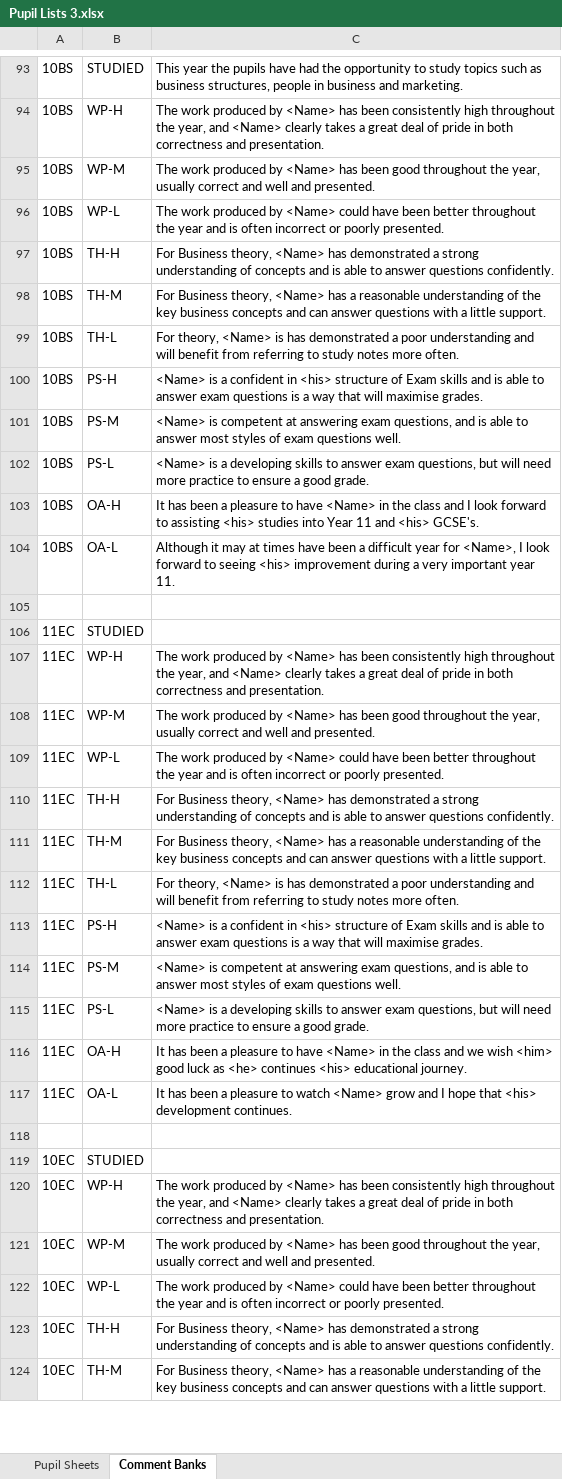
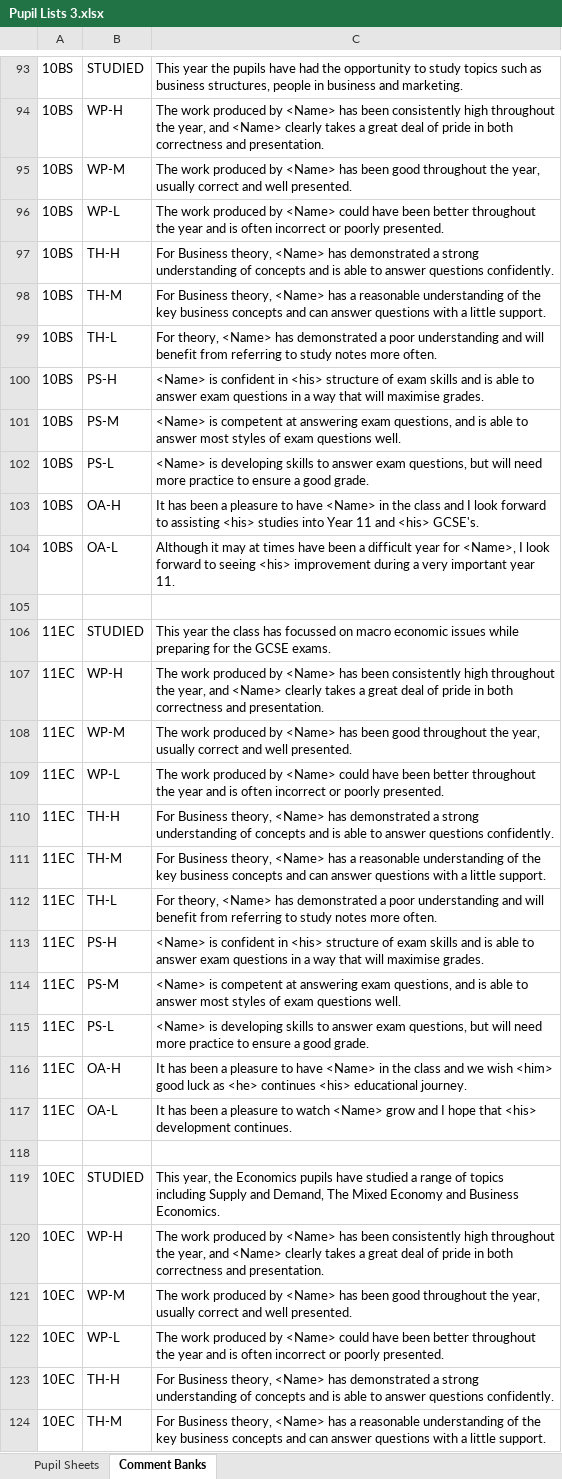
Before and after one commit to LeroySalih/comment-bank, an Excel workbook: Pupil Lists 3.xlsx, sheet Comment Banks, drawn as a sheet; only a part is shown, gaps mark what is left out; values as stored, in another font and other column widths than the file's, no borders; the diff covers the shown part only; the diff names each change by its address in the sheet, - before the commit and + after, or states it on an @@ line.

```diff
--- a/Pupil Lists 3.xlsx (sheet Comment Banks)
+++ b/Pupil Lists 3.xlsx (sheet Comment Banks)
-C95: …and well and presented.
+C95: …and well presented.
-C99: …theory, <Name> is has demonstrated…
+C99: …theory, <Name> has demonstrated…
-C100: <Name> is a confident in <his> structure of Exam skills and is able to answer exam questions is a way…
+C100: <Name> is confident in <his> structure of exam skills and is able to answer exam questions in a way…
-C102: <Name> is a developing skills…
+C102: <Name> is developing skills…
-C106: (empty)
+C106: This year the class has focussed on macro economic issues while preparing for the GCSE exams.
-C108: …and well and presented.
+C108: …and well presented.
-C112: …theory, <Name> is has demonstrated…
+C112: …theory, <Name> has demonstrated…
-C113: <Name> is a confident in <his> structure of Exam skills and is able to answer exam questions is a way…
+C113: <Name> is confident in <his> structure of exam skills and is able to answer exam questions in a way…
-C115: <Name> is a developing skills…
+C115: <Name> is developing skills…
-C119: (empty)
+C119: This year, the Economics pupils have studied a range of topics including Supply and Demand, The Mixed Economy and Business Economics.
-C121: …and well and presented.
+C121: …and well presented.
```
Also changed, not shown: 36 edited cells elsewhere in this sheet, 1 other file.
